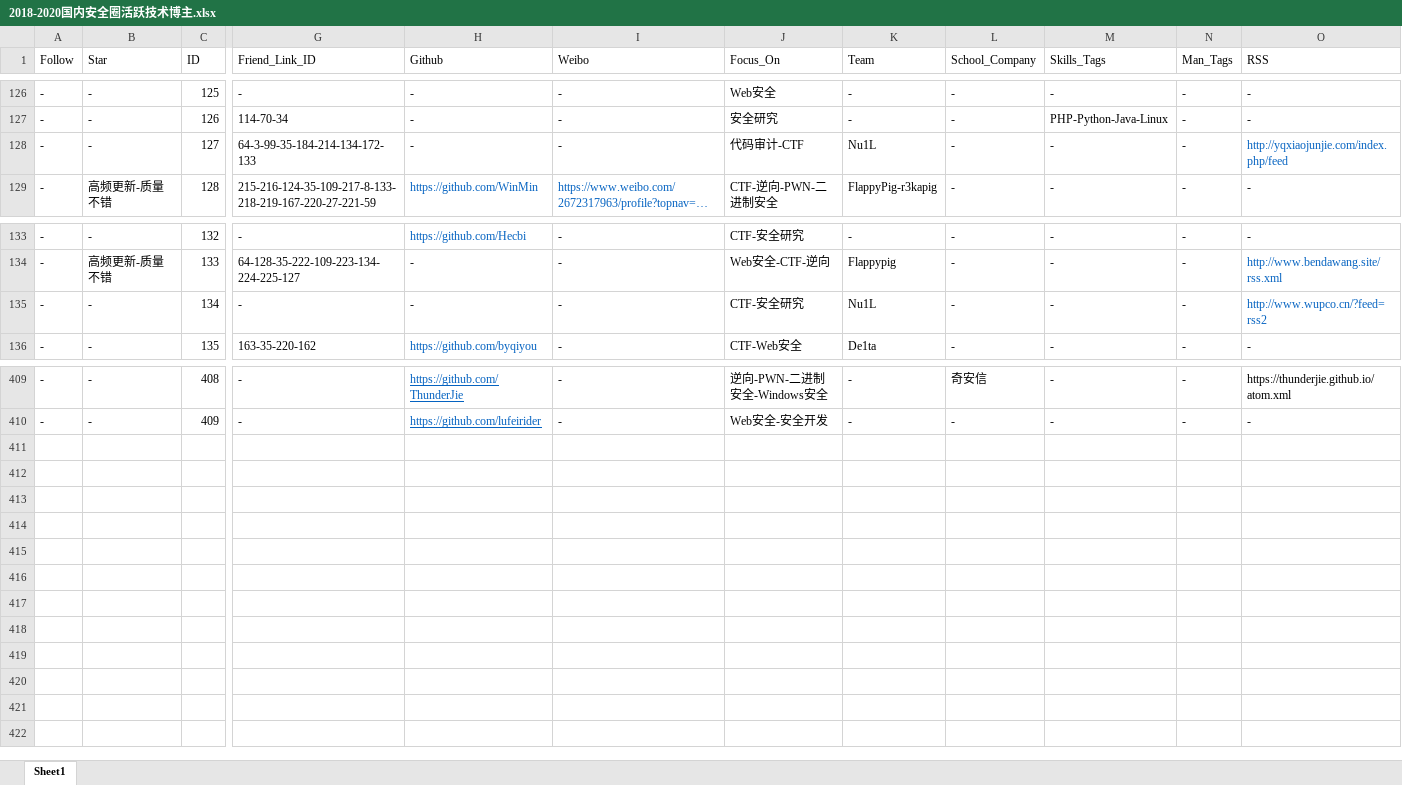
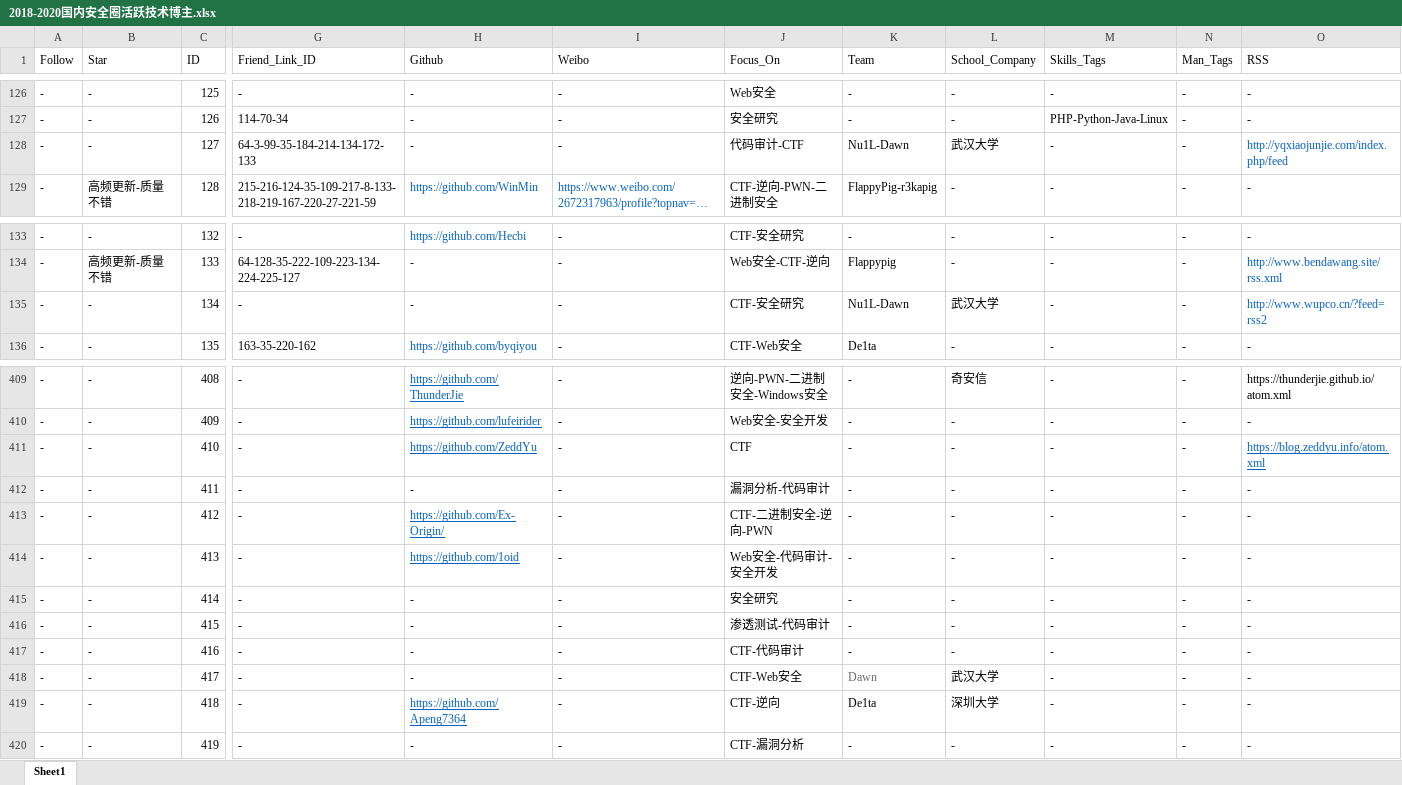
Before and after one commit to 404notf0und/Security-Data-Analysis-and-Visualization, an Excel workbook: 2018-2020国内安全圈活跃技术博主.xlsx, sheet Sheet1, drawn as a sheet; only a part is shown, gaps mark what is left out; long unchanged cells end in …; values as stored, in another font and other column widths than the file's, no borders; rows hold the shown columns only; the diff covers the shown part only; the diff names each change by its address in the sheet, - before the commit and + after, or states it on an @@ line.

Commit message:
增加数据至419条
384-419

```diff
--- a/2018-2020国内安全圈活跃技术博主.xlsx (sheet Sheet1)
+++ b/2018-2020国内安全圈活跃技术博主.xlsx (sheet Sheet1)
-K128 (Team): Nu1L
+K128 (Team): Nu1L-Dawn
-L128 (School_Company): -
+L128 (School_Company): 武汉大学
-K135 (Team): Nu1L
+K135 (Team): Nu1L-Dawn
-L135 (School_Company): -
+L135 (School_Company): 武汉大学
+row 411: - | - | 410 | - | https://github.com/ZeddYu | - | CTF | - | - | - | - | https://blog.zeddyu.info/atom.xml
+row 412: - | - | 411 | - | - | - | 漏洞分析-代码审计 | - | - | - | - | -
+row 413: - | - | 412 | - | https://github.com/Ex-Origin/ | - | CTF-二进制安全-逆向-PWN | - | - | - | - | -
+row 414: - | - | 413 | - | https://github.com/1oid | - | Web安全-代码审计-安全开发 | - | - | - | - | -
+row 415: - | - | 414 | - | - | - | 安全研究 | - | - | - | - | -
+row 416: - | - | 415 | - | - | - | 渗透测试-代码审计 | - | - | - | - | -
+row 417: - | - | 416 | - | - | - | CTF-代码审计 | - | - | - | - | -
+row 418: - | - | 417 | - | - | - | CTF-Web安全 | Dawn | 武汉大学 | - | - | -
+row 419: - | - | 418 | - | https://github.com/Apeng7364 | - | CTF-逆向 | De1ta | 深圳大学 | - | - | -
+row 420: - | - | 419 | - | - | - | CTF-漏洞分析 | - | - | - | - | -
```
Also changed, not shown: 26 edited cells elsewhere in this sheet.
